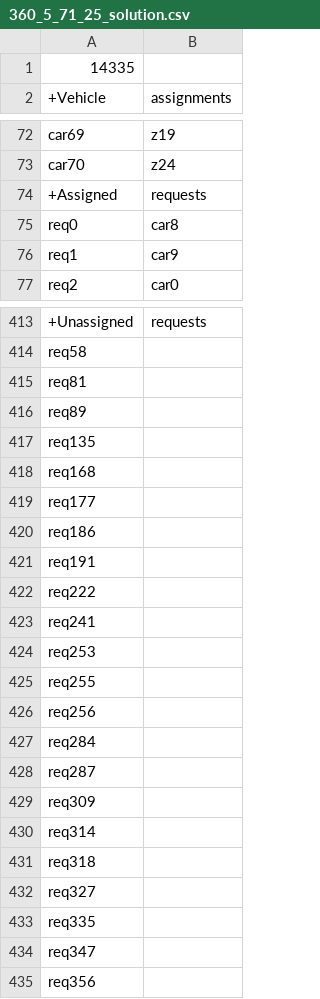
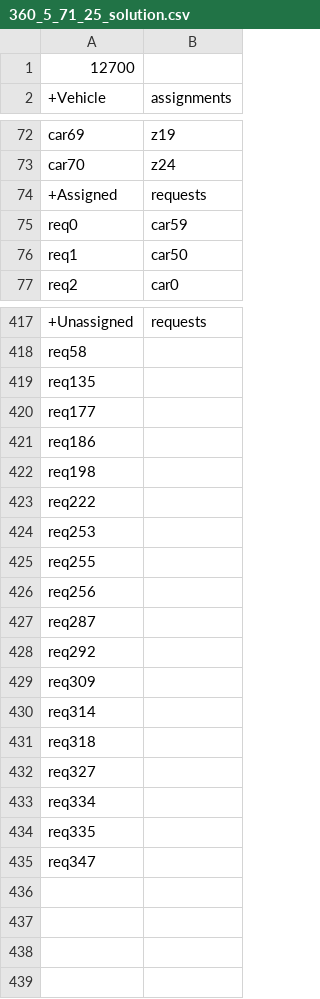
Before and after one commit to kairmhakou/AI-project, a CSV file: csv_solutions/360_5_71_25_solution.csv, drawn as a sheet; only a part is shown, gaps mark what is left out; removed rows and columns are numbered as before the commit, all else as after; the diff covers the shown part only; the diff names each change by its address in the sheet, - before the commit and + after, or states it on an @@ line.

```diff
--- a/csv_solutions/360_5_71_25_solution.csv
+++ b/csv_solutions/360_5_71_25_solution.csv
-A1 (+Vehicle): 14335
+A1 (+Vehicle): 12700
-B75 (assignments): car8
+B75 (assignments): car59
-B76 (assignments): car9
+B76 (assignments): car50
-row 415: req81
-row 416: req89
-row 418: req168
-A422 (+Vehicle): req191
+A422 (+Vehicle): req198
-row 423: req241
-row 427: req284
+row 428: req292
+row 433: req334
-row 435: req356
```
Also changed, not shown: 7 added rows, 3 removed rows and 57 edited cells elsewhere in this file, 2 other files.
